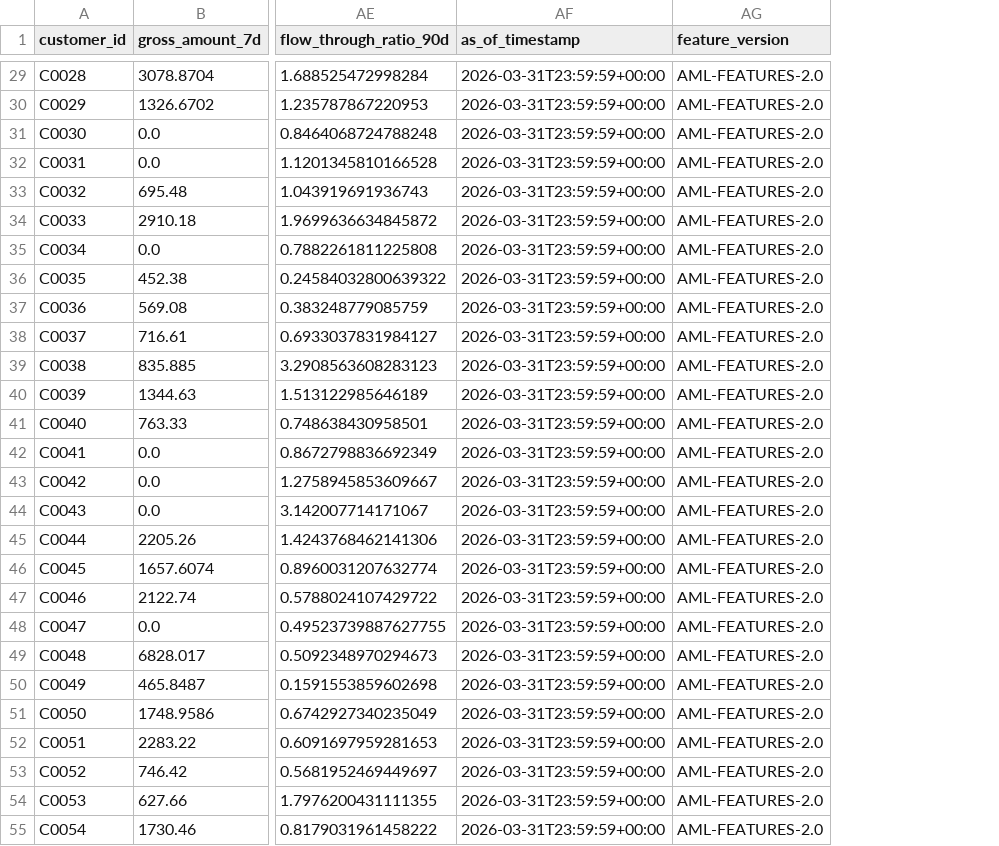
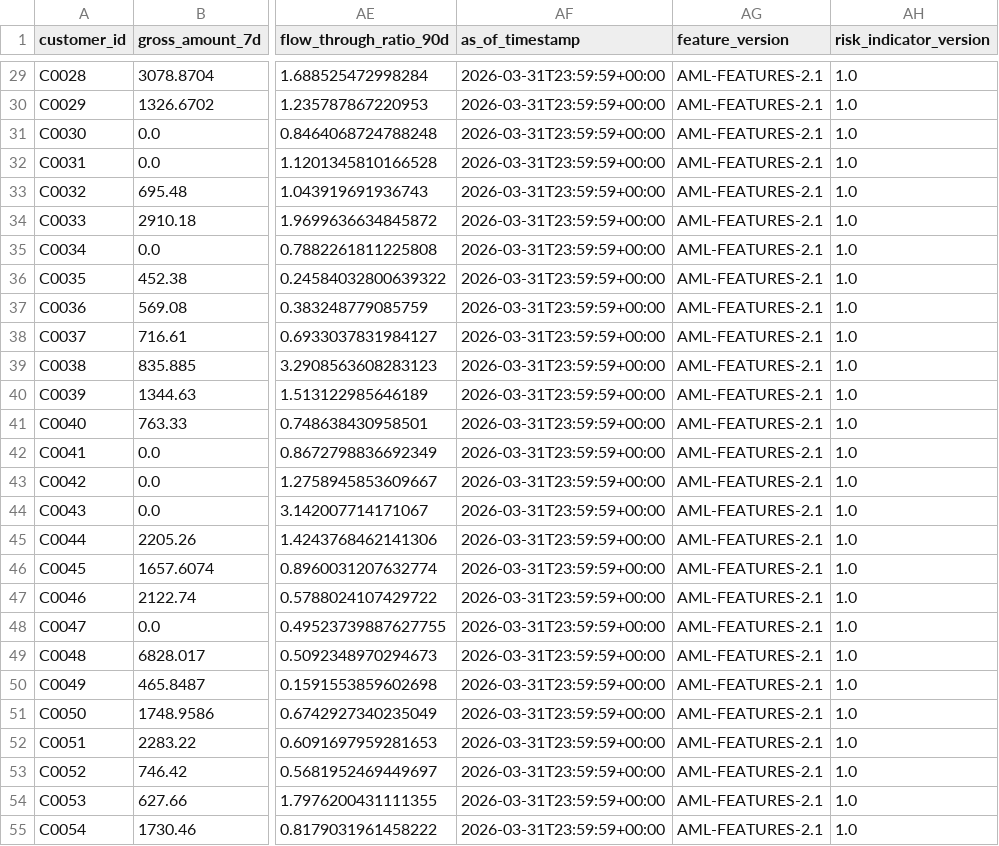
Before and after one commit to ghezong/aml-mv-demo, a CSV file: outputs/customer_features.csv, drawn as a sheet; only a part is shown, gaps mark what is left out; the diff covers the shown part only; the diff names each change by its address in the sheet, - before the commit and + after, or states it on an @@ line.

```diff
--- a/outputs/customer_features.csv
+++ b/outputs/customer_features.csv
+column AH (risk_indicator_version), rows 29-55: all 1.0
-AG29:AG55 (feature_version): AML-FEATURES-2.0
+AG29:AG55 (feature_version): AML-FEATURES-2.1
```
Also changed, not shown: 93 edited cells elsewhere in this file, data/synthetic/investigation_outcomes.csv, outputs/arr_monitoring_summary.csv, 29 other files.
